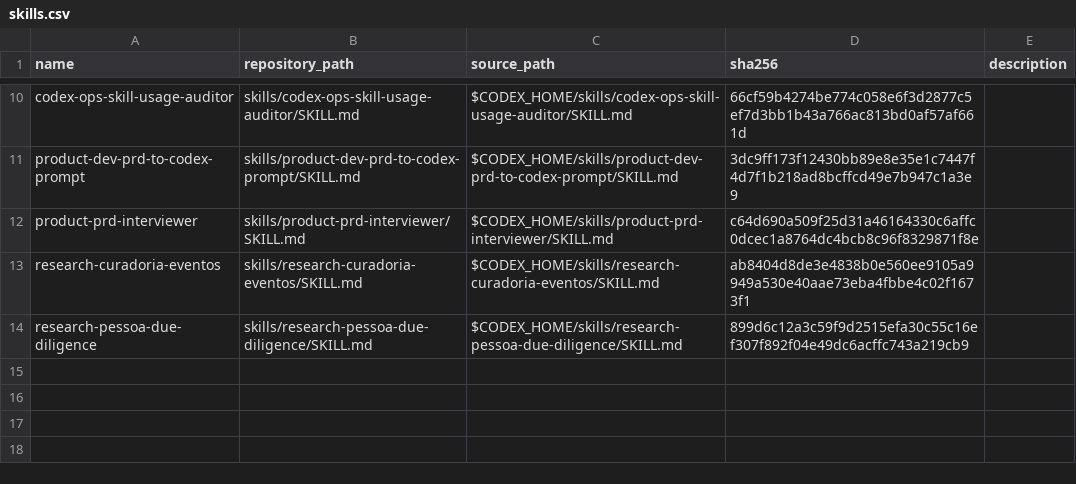
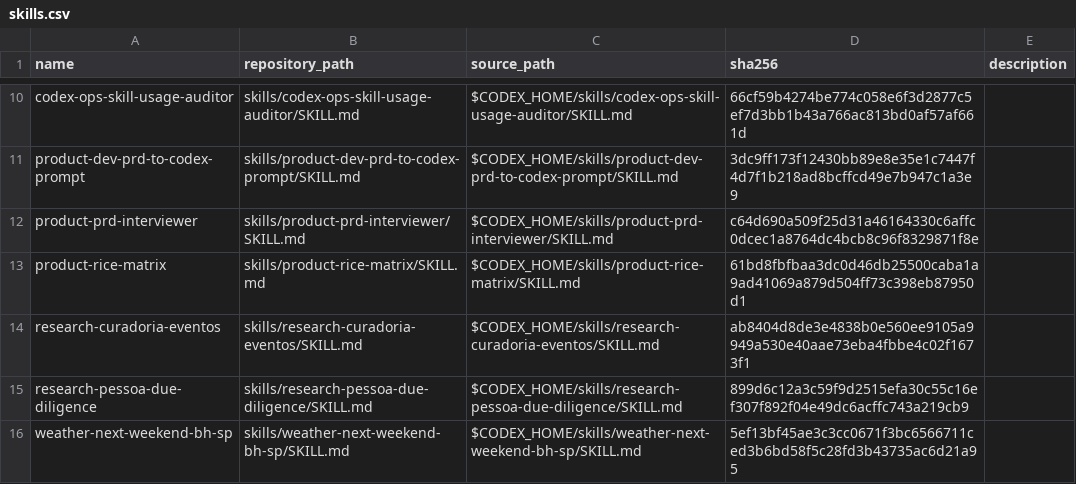
Before and after one commit to manager-rubens/codex-skills, a CSV file: data/skills.csv, drawn as a sheet; only a part is shown, gaps mark what is left out.

Commit message:
Update personal Codex skills catalog

```diff
--- a/data/skills.csv
+++ b/data/skills.csv
@@ -12,3 +12,5 @@ name,repository_path,source_path,sha256,description
 "product-prd-interviewer","skills/product-prd-interviewer/SKILL.md","$CODEX_HOME/skills/product-prd-interviewer/SKILL.md","c64d690a509f25d31a46164330c6affc0dcec1a8764dc4bcb8c96f8329871f8e",""
+"product-rice-matrix","skills/product-rice-matrix/SKILL.md","$CODEX_HOME/skills/product-rice-matrix/SKILL.md","61bd8fbfbaa3dc0d46db25500caba1a9ad41069a879d504ff73c398eb87950d1",""
 "research-curadoria-eventos","skills/research-curadoria-eventos/SKILL.md","$CODEX_HOME/skills/research-curadoria-eventos/SKILL.md","ab8404d8de3e4838b0e560ee9105a9949a530e40aae73eba4fbbe4c02f1673f1",""
 "research-pessoa-due-diligence","skills/research-pessoa-due-diligence/SKILL.md","$CODEX_HOME/skills/research-pessoa-due-diligence/SKILL.md","899d6c12a3c59f9d2515efa30c55c16ef307f892f04e49dc6acffc743a219cb9",""
+"weather-next-weekend-bh-sp","skills/weather-next-weekend-bh-sp/SKILL.md","$CODEX_HOME/skills/weather-next-weekend-bh-sp/SKILL.md","5ef13bf45ae3c3cc0671f3bc6566711ced3b6bd58f5c28fd3b43735ac6d21a95",""
```
Also changed, not shown: 7 other files.
